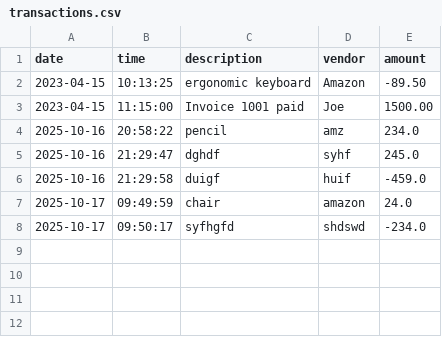
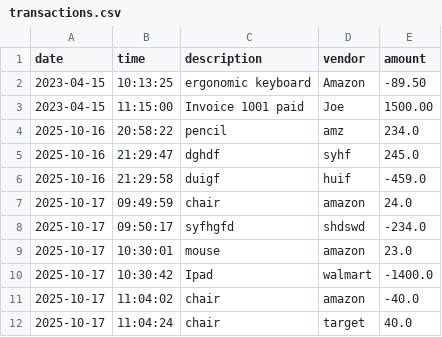
Before and after one commit to Evans-Mercy/capstone-1, a CSV file: src/main/resources/transactions.csv, drawn as a sheet; the diff names each change by its address in the sheet, - before the commit and + after, or states it on an @@ line.

```diff
--- a/src/main/resources/transactions.csv
+++ b/src/main/resources/transactions.csv
+row 9: 2025-10-17 | 10:30:01 | mouse | amazon | 23.0
+row 10: 2025-10-17 | 10:30:42 | Ipad | walmart | -1400.0
+row 11: 2025-10-17 | 11:04:02 | chair | amazon | -40.0
+row 12: 2025-10-17 | 11:04:24 | chair | target | 40.0
```
Also changed, not shown: 1 other file.
